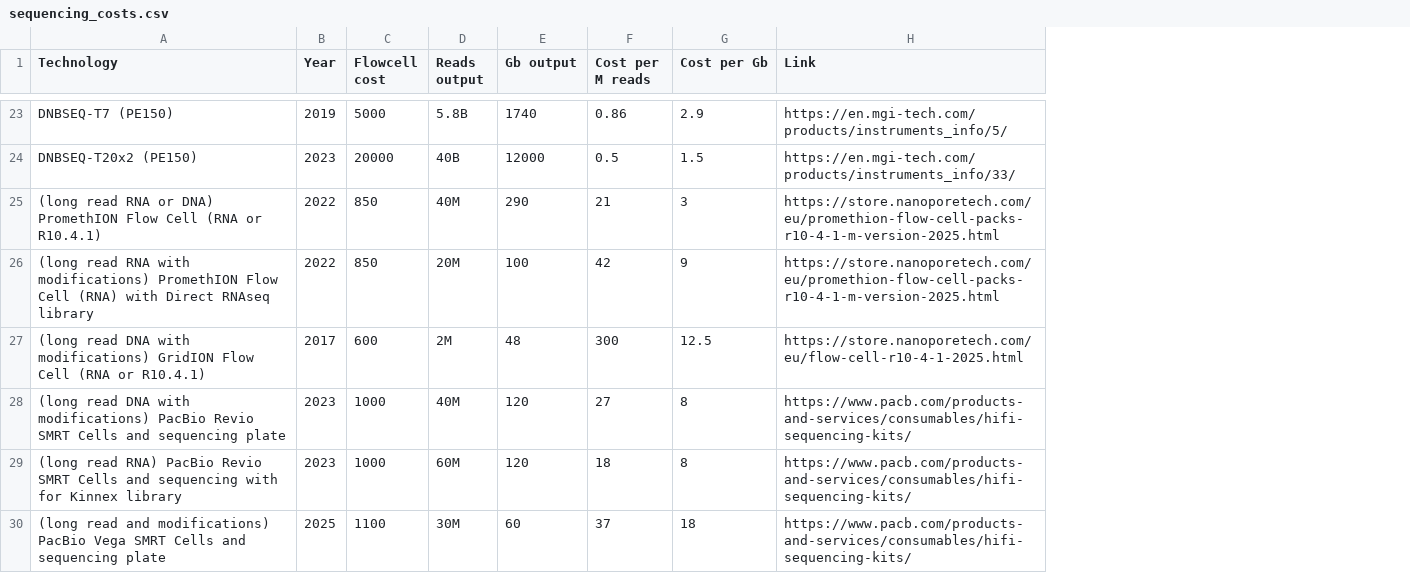
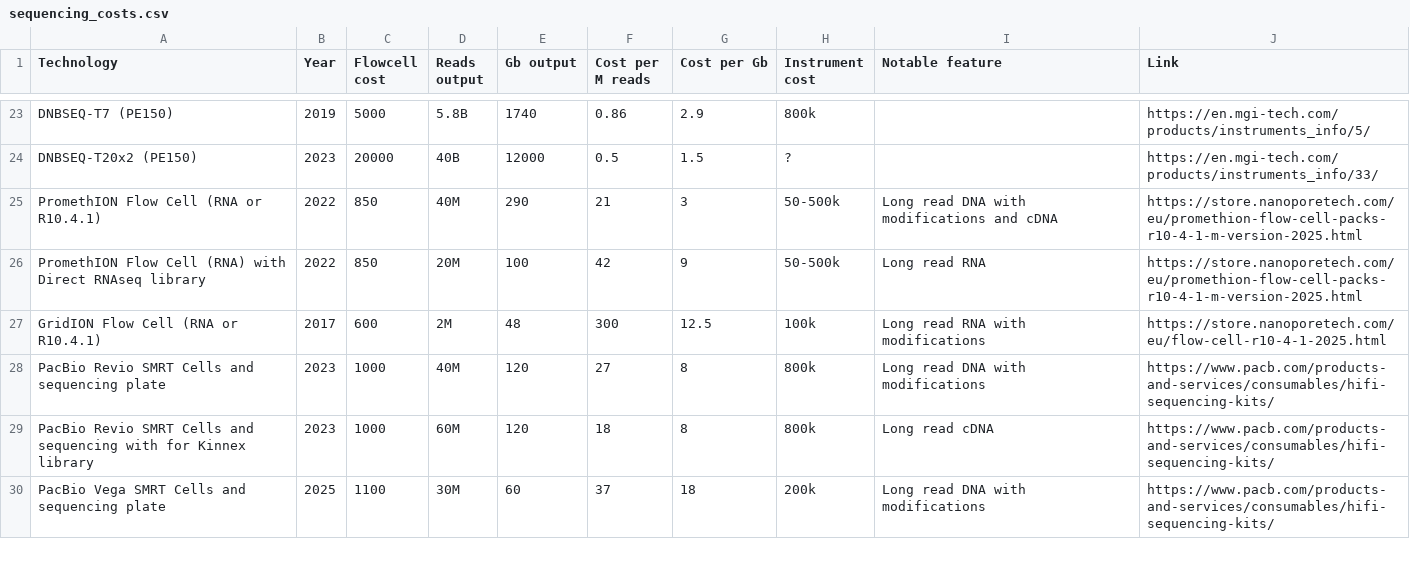
Before and after one commit to MathurinD/MathurinD.github.io, a CSV file: _data/sequencing_costs.csv, drawn as a sheet; only a part is shown, gaps mark what is left out; the diff covers the shown part only; the diff names each change by its address in the sheet, - before the commit and + after, or states it on an @@ line.

Commit message:
Update sequencing costs

```diff
--- a/_data/sequencing_costs.csv
+++ b/_data/sequencing_costs.csv
+column H (Instrument cost), rows 23-30: 800k | ? | 50-500k | 50-500k | 100k | 800k | 800k | 200k
+column I (Notable feature), rows 25-30: Long read DNA with modifications and cDNA | Long read RNA | Long read RNA with modifications | Long read DNA with modifications | Long read cDNA | Long read DNA with modifications
-A25 (Technology): (long read RNA or DNA) PromethION Flow…
+A25 (Technology): PromethION Flow…
-A26 (Technology): (long read RNA with modifications) PromethION Flow…
+A26 (Technology): PromethION Flow…
-A27 (Technology): (long read DNA with modifications) GridION Flow…
+A27 (Technology): GridION Flow…
-A28 (Technology): (long read DNA with modifications) PacBio Revio…
+A28 (Technology): PacBio Revio…
-A29 (Technology): (long read RNA) PacBio Revio…
+A29 (Technology): PacBio Revio…
-A30 (Technology): (long read and modifications) PacBio Vega…
+A30 (Technology): PacBio Vega…
```
Also changed, not shown: 3 added rows and 1 edited cell elsewhere in this file, 1 other file.
